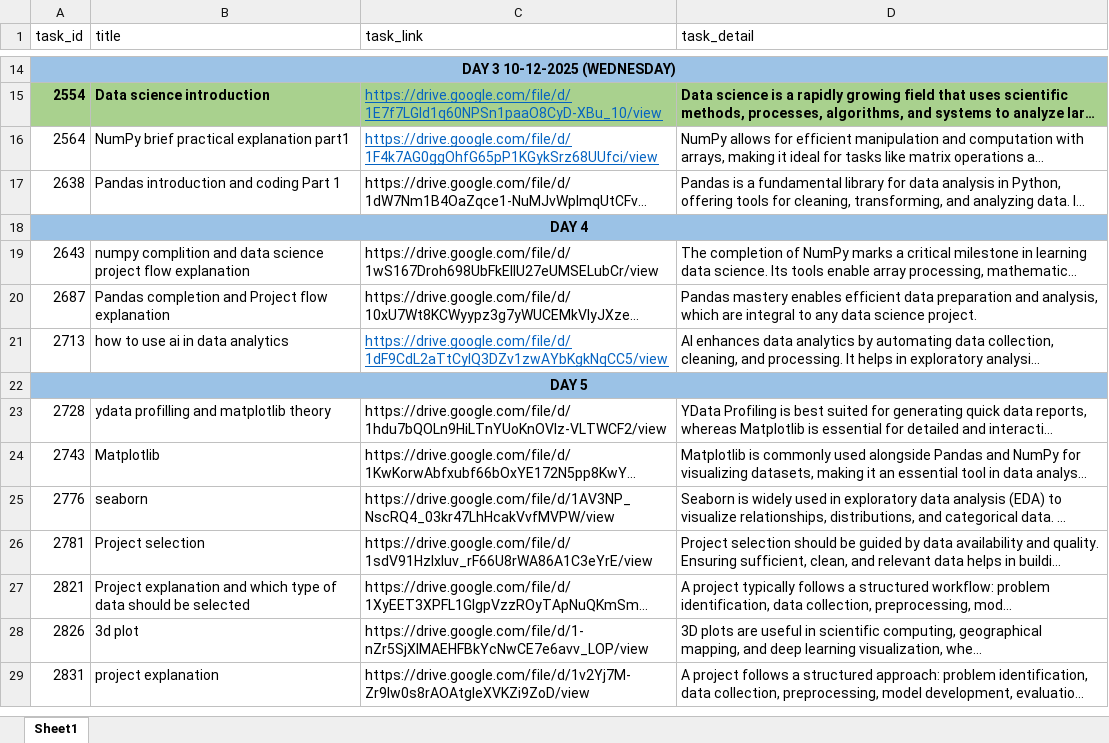
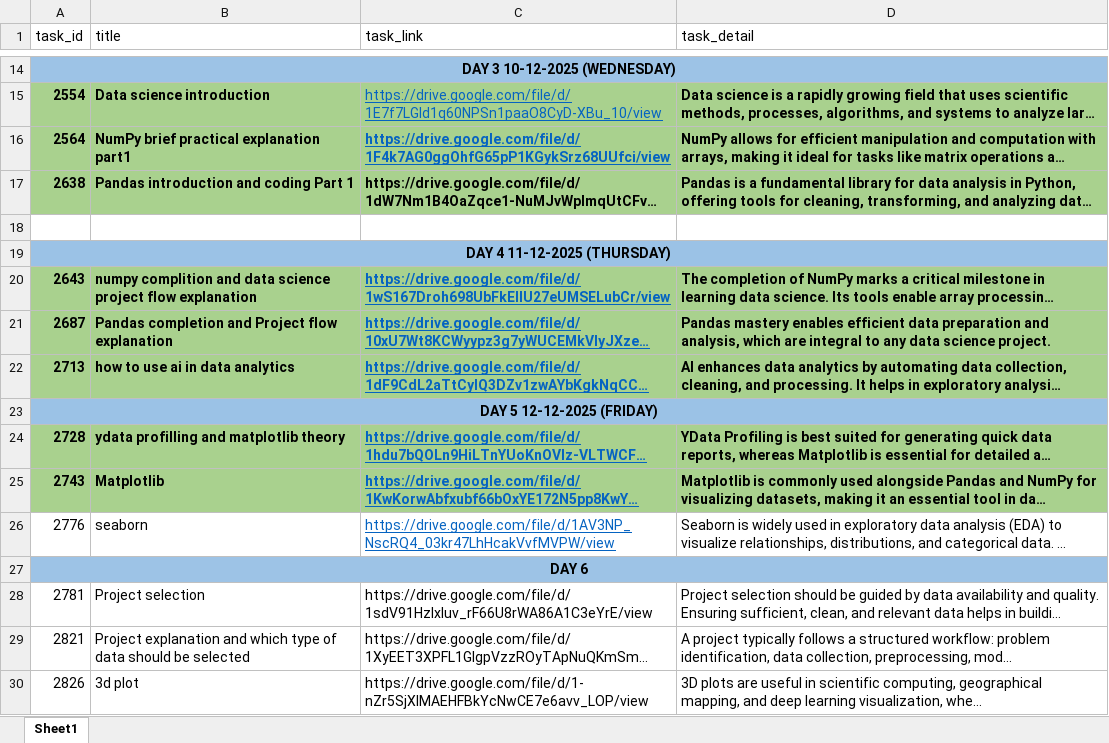
Before and after one commit to Tofik7286/INTERNSHIP-BRAINYBEAM, an Excel workbook: DS Recordings.xlsx, sheet Sheet1, drawn as a sheet; only a part is shown, gaps mark what is left out; the shorter side is filled out with more unchanged rows; long unchanged cells end in …; values as stored, in another font and other column widths than the file's, no borders; addresses are those after the commit; the diff covers the shown part only; the diff names each change by its address in the sheet, - before the commit and + after, or states it on an @@ line.

```diff
--- a/DS Recordings.xlsx (sheet Sheet1)
+++ b/DS Recordings.xlsx (sheet Sheet1)
@@ A16:D17 fill: none → #A9D18E, bold: off → on @@
+row 18: (empty)
-A19 (task_id): DAY 4
+A19 (task_id): DAY 4 11-12-2025 (THURSDAY)
@@ A20:D22 fill: none → #A9D18E, bold: off → on @@
@@ C20:C21 underline: off → on, text colour: black → #0563C1 @@
-A23 (task_id): DAY 5
+A23 (task_id): DAY 5 12-12-2025 (FRIDAY)
@@ A24:D25 fill: none → #A9D18E, bold: off → on @@
@@ C24:C26 underline: off → on, text colour: black → #0563C1 @@
+row 27: DAY 6
```
Also changed, not shown: 4 added rows elsewhere in this sheet, 24 other files.
